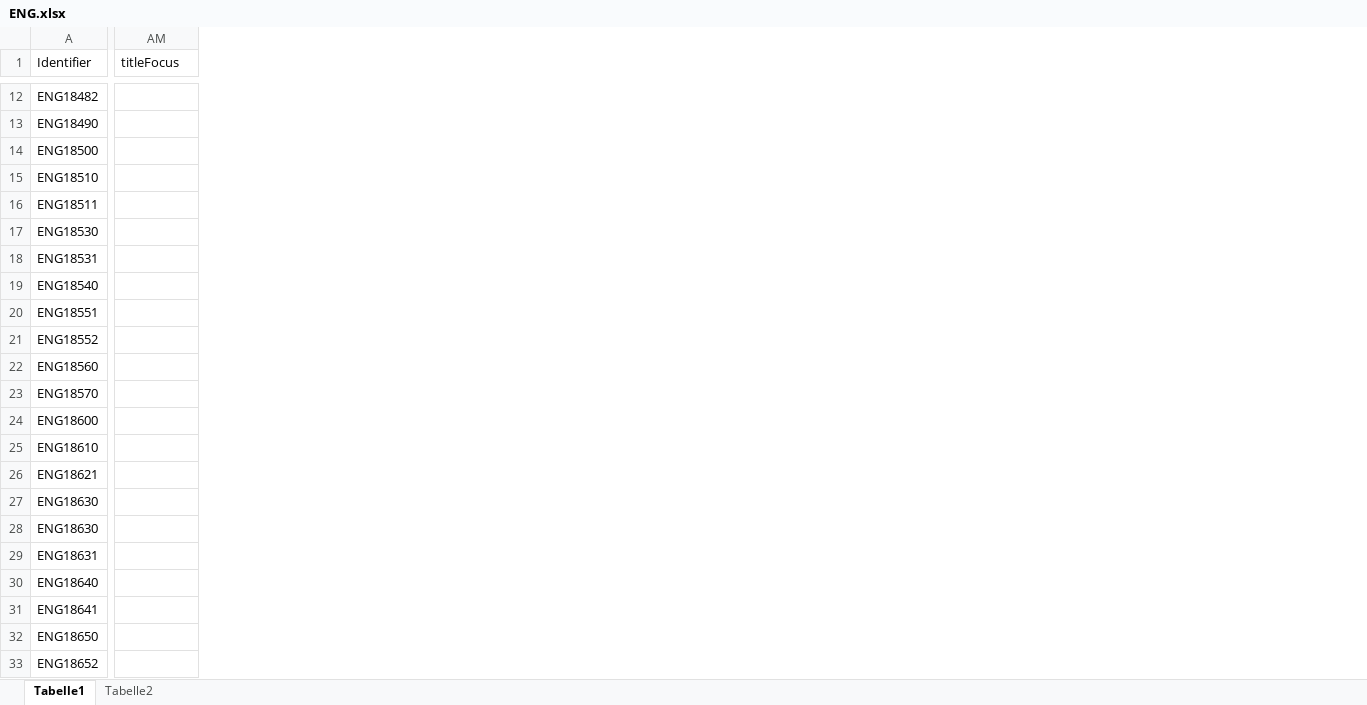
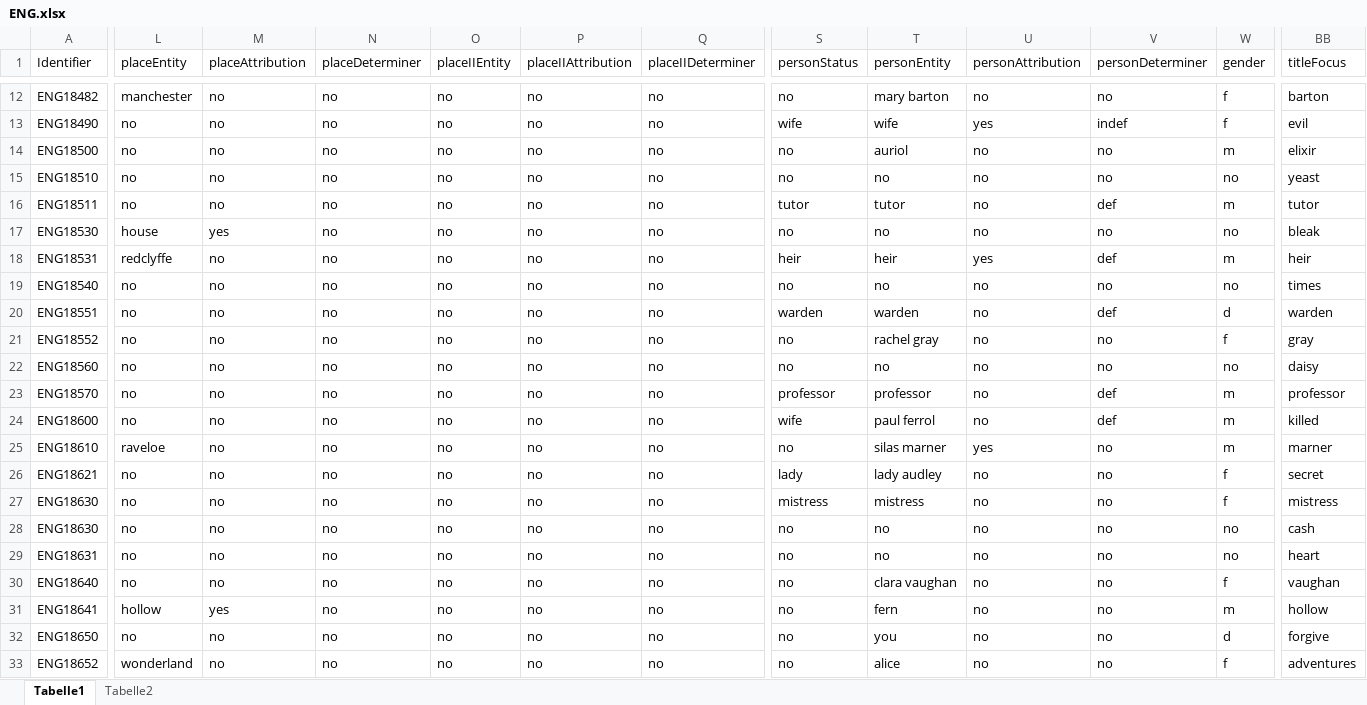
Before and after one commit to distantreading/WG1, an Excel workbook: titlePilotStudy/data/ENG.xlsx, sheet Tabelle1, drawn as a sheet; only a part is shown, gaps mark what is left out; values as stored, in another font and other column widths than the file's, no cell formats; charts and pictures not drawn; addresses are those after the commit; the diff covers the shown part only; the diff names each change by its address in the sheet, - before the commit and + after, or states it on an @@ line.

Commit message:
first full iteration of annotating title-eng

```diff
--- a/titlePilotStudy/data/ENG.xlsx (sheet Tabelle1)
+++ b/titlePilotStudy/data/ENG.xlsx (sheet Tabelle1)
@@ column L (placeEntity) unhidden, rows 12-33: manchester | no | no | no | no | house | redclyffe | no | no | no | no | no | no | raveloe | no | no | no | no | no | hollow | no | wonderland @@
@@ column M (placeAttribution) unhidden, rows 12-33: no | no | no | no | no | yes | no | no | no | no | no | no | no | no | no | no | no | no | no | yes | no | no @@
@@ column N (placeDeterminer) unhidden, rows 12-33: all no @@
+column O (placeIIEntity), rows 12-33: all no
@@ column P (placeIIAttribution) unhidden, rows 12-33: all no @@
@@ column Q (placeIIDeterminer) unhidden, rows 12-33: all no @@
@@ column S (personStatus) unhidden, rows 12-33: no | wife | no | no | tutor | no | heir | no | warden | no | no | professor | wife | no | lady | mistress | no | no | no | no | no | no @@
@@ column T (personEntity) unhidden, rows 12-33: mary barton | wife | auriol | no | tutor | no | heir | no | warden | rachel gray | no | professor | paul ferrol | silas marner | lady audley | mistress | no | no | clara vaughan | fern | you | alice @@
+column U (personAttribution), rows 12-33: no | yes | no | no | no | no | yes | no | no | no | no | no | no | yes | no | no | no | no | no | no | no | no
@@ column V (personDeterminer) unhidden, rows 12-33: no | indef | no | no | def | no | def | no | def | no | no | def | def | no | no | no | no | no | no | no | no | no @@
@@ column W (gender) unhidden, rows 12-33: f | f | m | no | m | no | m | no | d | f | no | m | m | m | f | f | no | no | f | m | d | f @@
-BB12 (titleFocus): (empty)
+BB12 (titleFocus): barton
-BB13 (titleFocus): (empty)
+BB13 (titleFocus): evil
-BB14 (titleFocus): (empty)
+BB14 (titleFocus): elixir
-BB15 (titleFocus): (empty)
+BB15 (titleFocus): yeast
-BB16 (titleFocus): (empty)
+BB16 (titleFocus): tutor
-BB17 (titleFocus): (empty)
+BB17 (titleFocus): bleak
-BB18 (titleFocus): (empty)
+BB18 (titleFocus): heir
-BB19 (titleFocus): (empty)
+BB19 (titleFocus): times
-BB20 (titleFocus): (empty)
+BB20 (titleFocus): warden
-BB21 (titleFocus): (empty)
+BB21 (titleFocus): gray
-BB22 (titleFocus): (empty)
+BB22 (titleFocus): daisy
-BB23 (titleFocus): (empty)
+BB23 (titleFocus): professor
-BB24 (titleFocus): (empty)
+BB24 (titleFocus): killed
-BB25 (titleFocus): (empty)
+BB25 (titleFocus): marner
-BB26 (titleFocus): (empty)
+BB26 (titleFocus): secret
-BB27 (titleFocus): (empty)
+BB27 (titleFocus): mistress
-BB28 (titleFocus): (empty)
+BB28 (titleFocus): cash
-BB29 (titleFocus): (empty)
+BB29 (titleFocus): heart
-BB30 (titleFocus): (empty)
+BB30 (titleFocus): vaughan
-BB31 (titleFocus): (empty)
+BB31 (titleFocus): hollow
-BB32 (titleFocus): (empty)
+BB32 (titleFocus): forgive
-BB33 (titleFocus): (empty)
+BB33 (titleFocus): adventures
```
Also changed, not shown: 19 added columns and 534 edited cells elsewhere in this sheet, cell formats, hidden cells.
